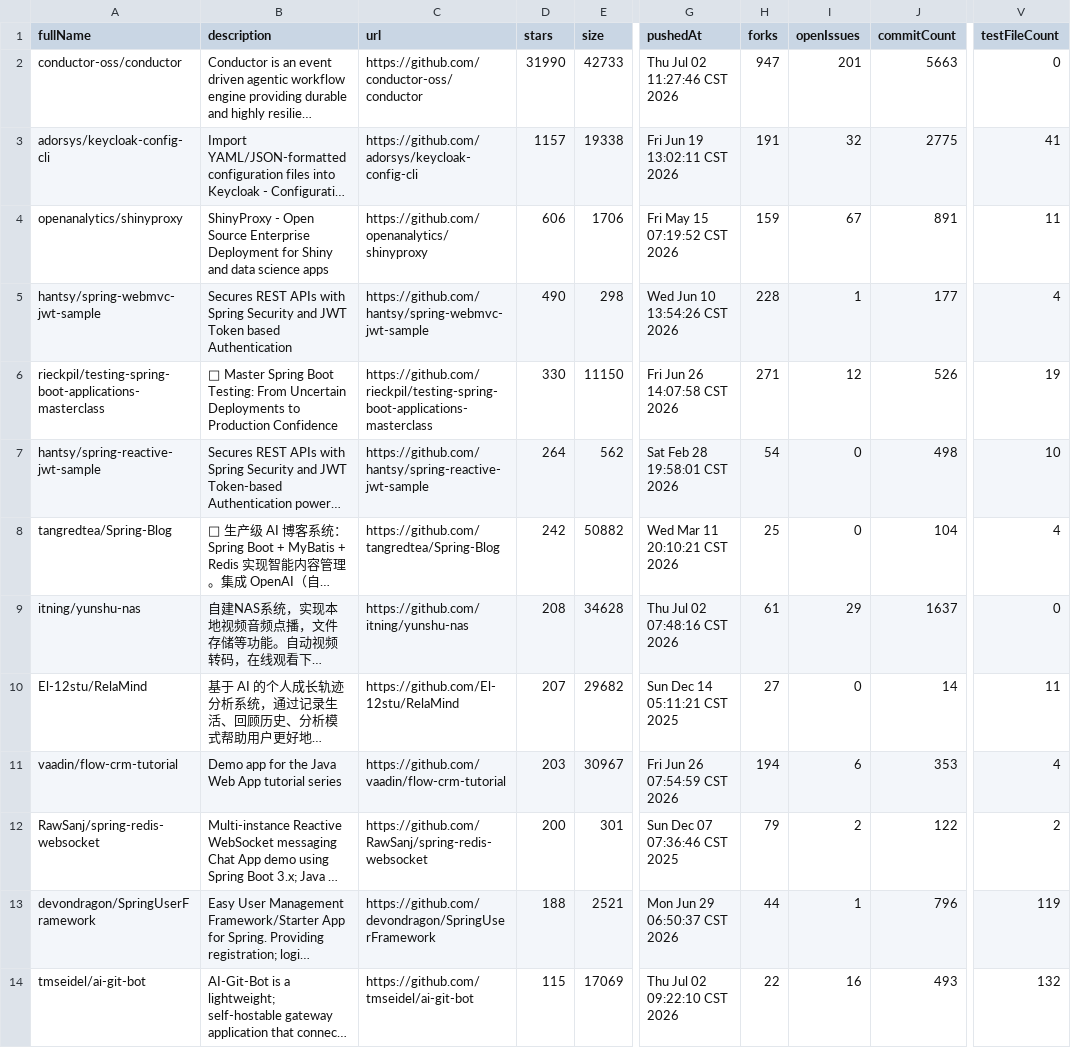
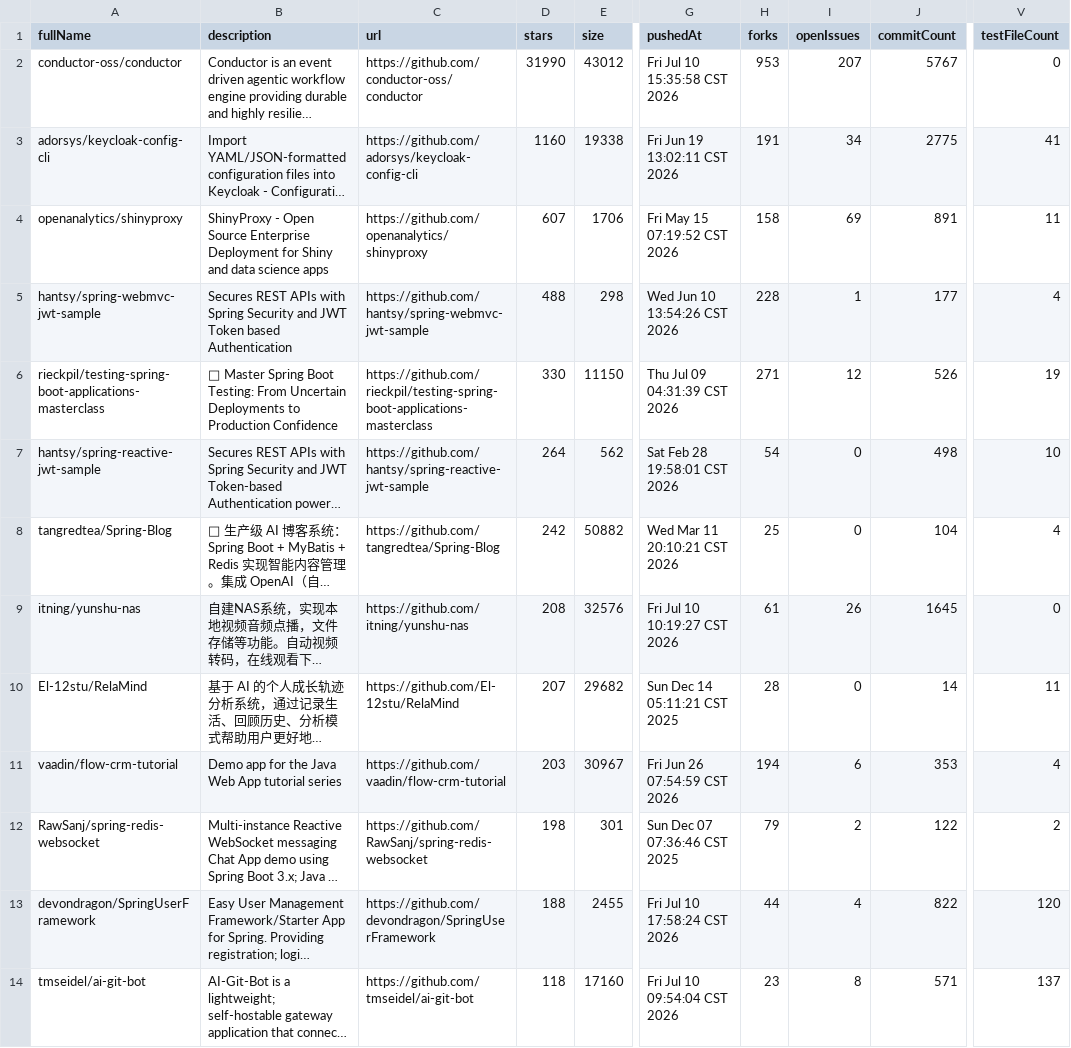
Before and after one commit to JAntRomV/github-repo-miner, a CSV file: github-repo-miner/results_phase3.csv, drawn as a sheet; only a part is shown, gaps mark what is left out; long unchanged cells end in …; the diff covers the shown part only; the diff names each change by its address in the sheet, - before the commit and + after, or states it on an @@ line.

```diff
--- a/github-repo-miner/results_phase3.csv
+++ b/github-repo-miner/results_phase3.csv
-E2 (size): 42733
+E2 (size): 43012
-G2 (pushedAt): Thu Jul 02 11:27:46 CST 2026
+G2 (pushedAt): Fri Jul 10 15:35:58 CST 2026
-H2 (forks): 947
+H2 (forks): 953
-I2 (openIssues): 201
+I2 (openIssues): 207
-J2 (commitCount): 5663
+J2 (commitCount): 5767
-D3 (stars): 1157
+D3 (stars): 1160
-I3 (openIssues): 32
+I3 (openIssues): 34
-D4 (stars): 606
+D4 (stars): 607
-H4 (forks): 159
+H4 (forks): 158
-I4 (openIssues): 67
+I4 (openIssues): 69
-D5 (stars): 490
+D5 (stars): 488
-G6 (pushedAt): Fri Jun 26 14:07:58 CST 2026
+G6 (pushedAt): Thu Jul 09 04:31:39 CST 2026
-E9 (size): 34628
+E9 (size): 32576
-G9 (pushedAt): Thu Jul 02 07:48:16 CST 2026
+G9 (pushedAt): Fri Jul 10 10:19:27 CST 2026
-I9 (openIssues): 29
+I9 (openIssues): 26
-J9 (commitCount): 1637
+J9 (commitCount): 1645
-H10 (forks): 27
+H10 (forks): 28
-D12 (stars): 200
+D12 (stars): 198
-E13 (size): 2521
+E13 (size): 2455
-G13 (pushedAt): Mon Jun 29 06:50:37 CST 2026
+G13 (pushedAt): Fri Jul 10 17:58:24 CST 2026
-I13 (openIssues): 1
+I13 (openIssues): 4
-J13 (commitCount): 796
+J13 (commitCount): 822
-V13 (testFileCount): 119
+V13 (testFileCount): 120
-D14 (stars): 115
+D14 (stars): 118
-E14 (size): 17069
+E14 (size): 17160
-G14 (pushedAt): Thu Jul 02 09:22:10 CST 2026
+G14 (pushedAt): Fri Jul 10 09:54:04 CST 2026
-H14 (forks): 22
+H14 (forks): 23
-I14 (openIssues): 16
+I14 (openIssues): 8
-J14 (commitCount): 493
+J14 (commitCount): 571
-V14 (testFileCount): 132
+V14 (testFileCount): 137
```
Also changed, not shown: 28 edited cells elsewhere in this file, github-repo-miner/results.csv, 10 other files.
